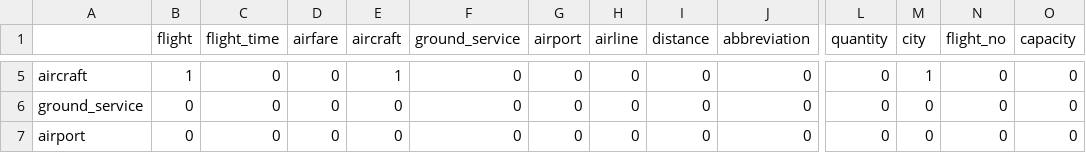
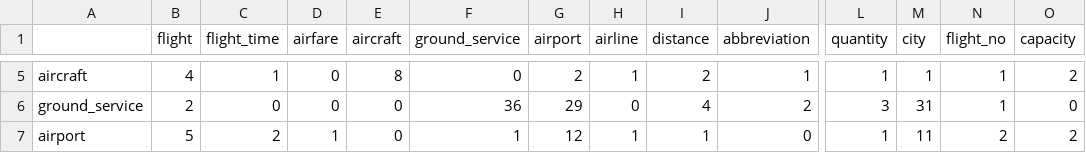
Before and after one commit to LefterisKyriazanos/intent-classifier-service, a CSV file: model_evaluation/few-shot_confusion_matrix.csv, drawn as a sheet; only a part is shown, gaps mark what is left out; the diff covers the shown part only; the diff names each change by its address in the sheet, - before the commit and + after, or states it on an @@ line.

```diff
--- a/model_evaluation/few-shot_confusion_matrix.csv
+++ b/model_evaluation/few-shot_confusion_matrix.csv
-B5 (flight): 1
+B5 (flight): 4
-C5 (flight_time): 0
+C5 (flight_time): 1
-E5 (aircraft): 1
+E5 (aircraft): 8
-G5 (airport): 0
+G5 (airport): 2
-H5 (airline): 0
+H5 (airline): 1
-I5 (distance): 0
+I5 (distance): 2
-J5 (abbreviation): 0
+J5 (abbreviation): 1
-L5 (quantity): 0
+L5 (quantity): 1
-N5:N6 (flight_no): 0
+N5:N6 (flight_no): 1
-O5 (capacity): 0
+O5 (capacity): 2
-B6 (flight): 0
+B6 (flight): 2
-F6 (ground_service): 0
+F6 (ground_service): 36
-G6 (airport): 0
+G6 (airport): 29
-I6 (distance): 0
+I6 (distance): 4
-J6 (abbreviation): 0
+J6 (abbreviation): 2
-L6 (quantity): 0
+L6 (quantity): 3
-M6 (city): 0
+M6 (city): 31
-B7 (flight): 0
+B7 (flight): 5
-C7 (flight_time): 0
+C7 (flight_time): 2
-D7 (airfare): 0
+D7 (airfare): 1
-F7 (ground_service): 0
+F7 (ground_service): 1
-G7 (airport): 0
+G7 (airport): 12
-H7 (airline): 0
+H7 (airline): 1
-I7 (distance): 0
+I7 (distance): 1
-L7 (quantity): 0
+L7 (quantity): 1
-M7 (city): 0
+M7 (city): 11
-N7 (flight_no): 0
+N7 (flight_no): 2
-O7 (capacity): 0
+O7 (capacity): 2
```
Also changed, not shown: 110 edited cells elsewhere in this file, model_evaluation/few-shot_precision.csv, model_evaluation/few-shot_recall.csv, 4 other files.
